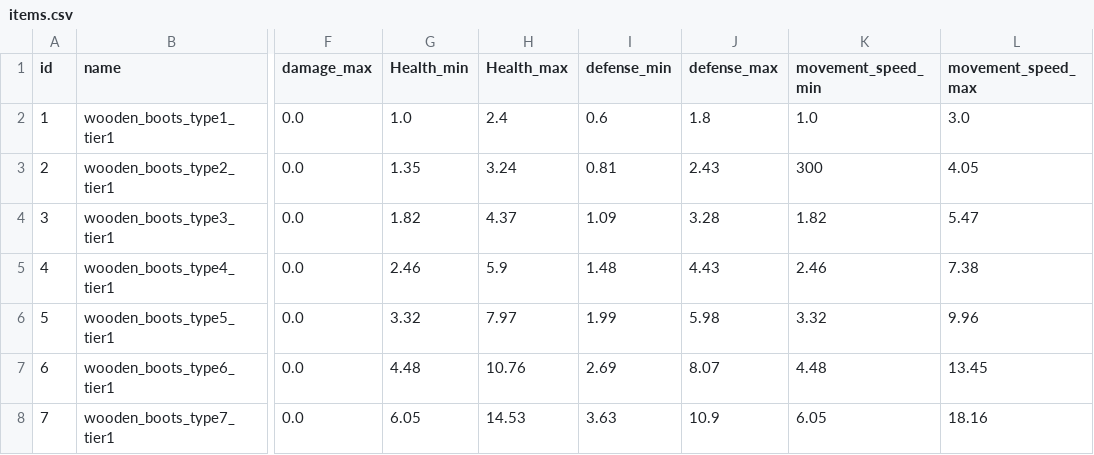
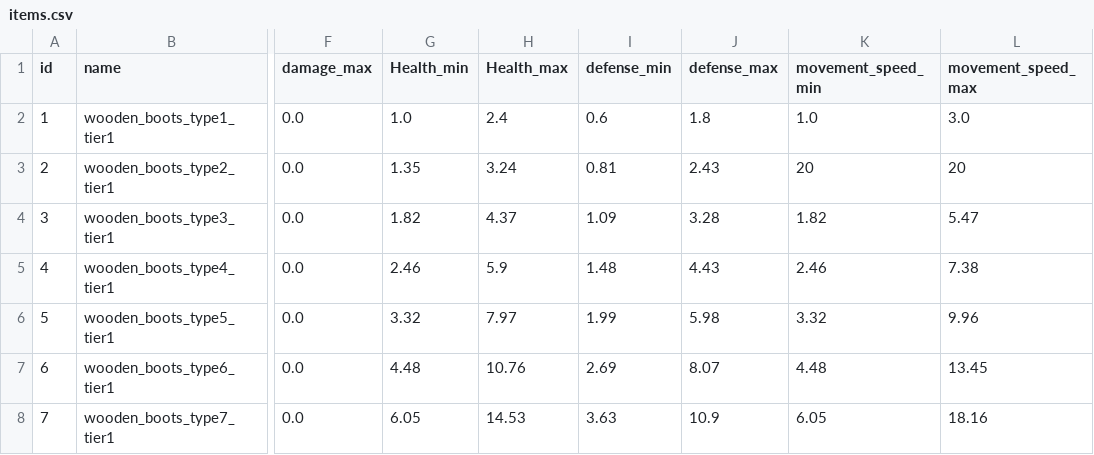
Before and after one commit to mortenthenriksen/Idle-RPG, a CSV file: data/items.csv, drawn as a sheet; only a part is shown, gaps mark what is left out; the diff names each change by its address in the sheet, - before the commit and + after, or states it on an @@ line.

```diff
--- a/data/items.csv
+++ b/data/items.csv
-K3 (movement_speed_min): 300
+K3 (movement_speed_min): 20
-L3 (movement_speed_max): 4.05
+L3 (movement_speed_max): 20
```
Also changed, not shown: 18 other files.
